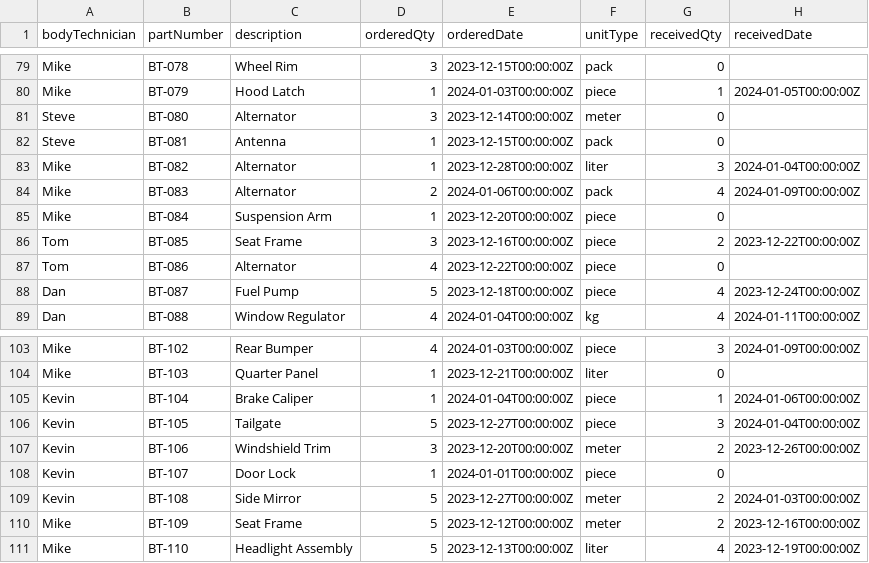
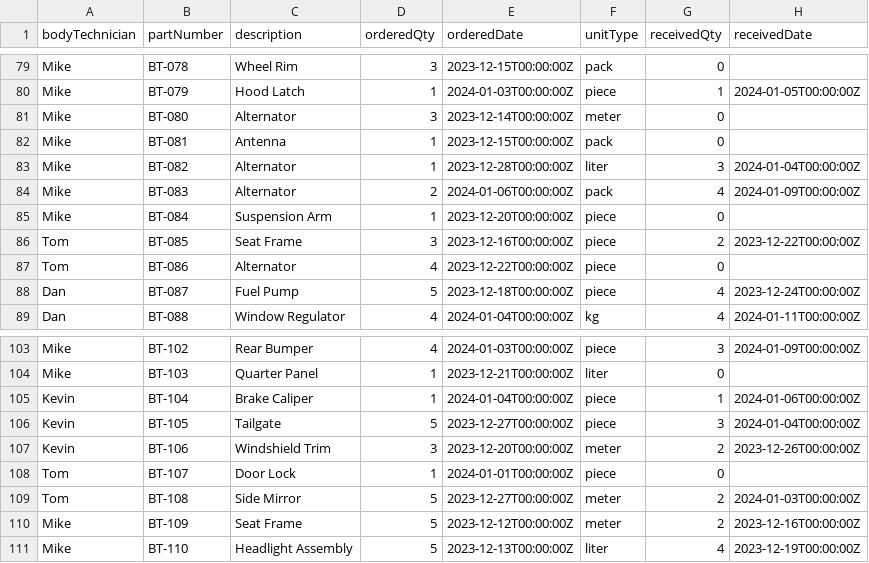
Before and after one commit to dbircsak/the-parts-app, a CSV file: samples/materials_sample.csv, drawn as a sheet; only a part is shown, gaps mark what is left out; the diff covers the shown part only.

```diff
--- a/samples/materials_sample.csv
+++ b/samples/materials_sample.csv
@@ -80,4 +80,4 @@ Mike,BT-078,Wheel Rim,3,2023-12-15T00:00:00Z,pack,0,
 Mike,BT-079,Hood Latch,1,2024-01-03T00:00:00Z,piece,1,2024-01-05T00:00:00Z
-Steve,BT-080,Alternator,3,2023-12-14T00:00:00Z,meter,0,
-Steve,BT-081,Antenna,1,2023-12-15T00:00:00Z,pack,0,
+Mike,BT-080,Alternator,3,2023-12-14T00:00:00Z,meter,0,
+Mike,BT-081,Antenna,1,2023-12-15T00:00:00Z,pack,0,
 Mike,BT-082,Alternator,1,2023-12-28T00:00:00Z,liter,3,2024-01-04T00:00:00Z
@@ -107,4 +107,4 @@ Kevin,BT-105,Tailgate,5,2023-12-27T00:00:00Z,piece,3,2024-01-04T00:00:00Z
 Kevin,BT-106,Windshield Trim,3,2023-12-20T00:00:00Z,meter,2,2023-12-26T00:00:00Z
-Kevin,BT-107,Door Lock,1,2024-01-01T00:00:00Z,piece,0,
-Kevin,BT-108,Side Mirror,5,2023-12-27T00:00:00Z,meter,2,2024-01-03T00:00:00Z
+Tom,BT-107,Door Lock,1,2024-01-01T00:00:00Z,piece,0,
+Tom,BT-108,Side Mirror,5,2023-12-27T00:00:00Z,meter,2,2024-01-03T00:00:00Z
 Mike,BT-109,Seat Frame,5,2023-12-12T00:00:00Z,meter,2,2023-12-16T00:00:00Z
```
Also changed, not shown: 19 edited cells elsewhere in this file, samples/daily_out_sample.csv, 4 other files.
